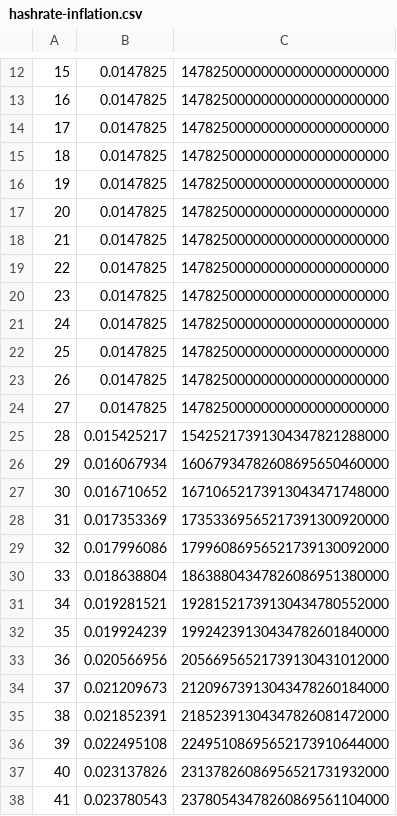
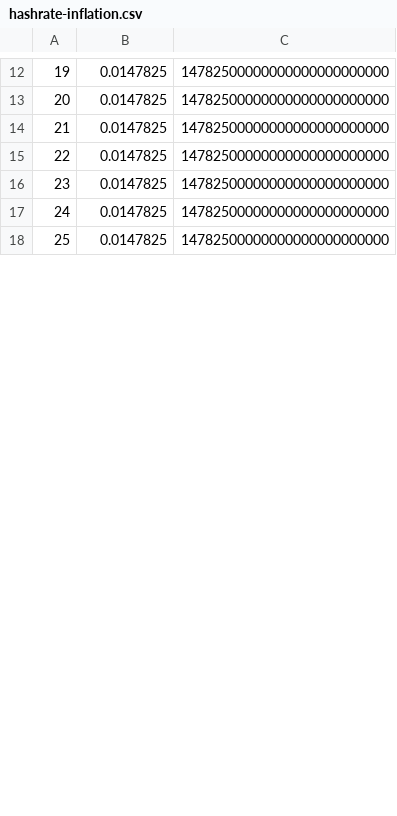
Before and after one commit to ndutasuic/alephium, a CSV file: protocol/src/main/resources/hashrate-inflation.csv, drawn as a sheet; only a part is shown, gaps mark what is left out; removed rows and columns are numbered as before the commit, all else as after; the diff covers the shown part only; the diff names each change by its address in the sheet, - before the commit and + after, or states it on an @@ line.

Commit message:
Improve target, hashrate class

```diff
--- a/protocol/src/main/resources/hashrate-inflation.csv
+++ b/protocol/src/main/resources/hashrate-inflation.csv
@@ column A renumbered between rows 1 and 18 @@
-row 19: 22 | 0.0147825 | 14782500000000000000000000
-row 20: 23 | 0.0147825 | 14782500000000000000000000
-row 21: 24 | 0.0147825 | 14782500000000000000000000
-row 22: 25 | 0.0147825 | 14782500000000000000000000
-row 23: 26 | 0.0147825 | 14782500000000000000000000
-row 24: 27 | 0.0147825 | 14782500000000000000000000
-row 25: 28 | 0.015425217 | 15425217391304347821288000
-row 26: 29 | 0.016067934 | 16067934782608695650460000
-row 27: 30 | 0.016710652 | 16710652173913043471748000
-row 28: 31 | 0.017353369 | 17353369565217391300920000
-row 29: 32 | 0.017996086 | 17996086956521739130092000
-row 30: 33 | 0.018638804 | 18638804347826086951380000
-row 31: 34 | 0.019281521 | 19281521739130434780552000
-row 32: 35 | 0.019924239 | 19924239130434782601840000
-row 33: 36 | 0.020566956 | 20566956521739130431012000
-row 34: 37 | 0.021209673 | 21209673913043478260184000
-row 35: 38 | 0.021852391 | 21852391304347826081472000
-row 36: 39 | 0.022495108 | 22495108695652173910644000
-row 37: 40 | 0.023137826 | 23137826086956521731932000
-row 38: 41 | 0.023780543 | 23780543478260869561104000
```
Also changed, not shown: 24 added rows and 8 removed rows elsewhere in this file, 12 other files.
